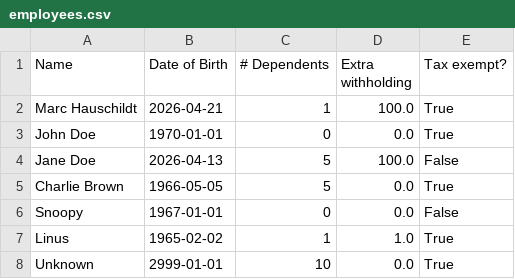
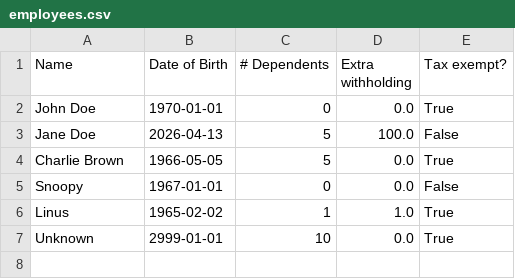
Before and after one commit to mlhaus/intro-programming-sp26, a CSV file: final_project/employees.csv, drawn as a sheet.

```diff
--- a/final_project/employees.csv
+++ b/final_project/employees.csv
@@ -1,3 +1,2 @@
 Name,Date of Birth,# Dependents,Extra withholding,Tax exempt?
-Marc Hauschildt,2026-04-21,1,100.0,True
 John Doe,1970-01-01,0,0.0,True
```
Also changed, not shown: 2 other files.
